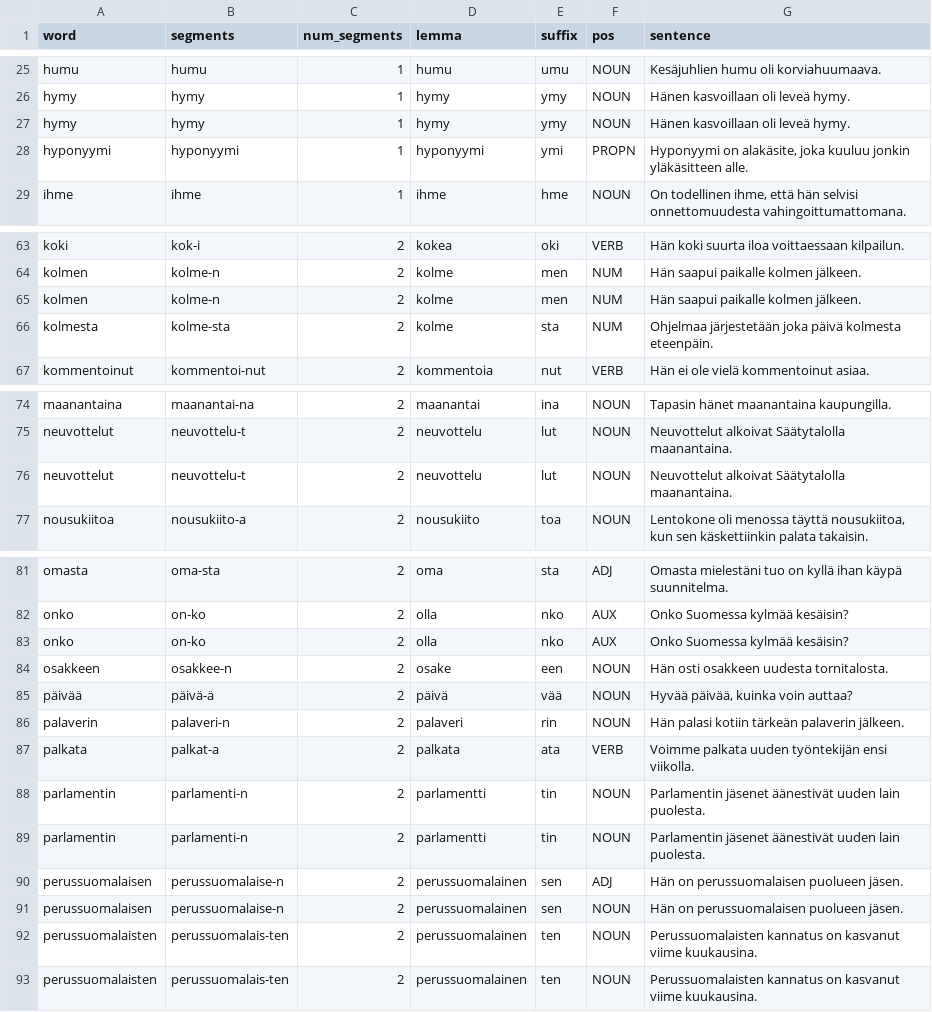
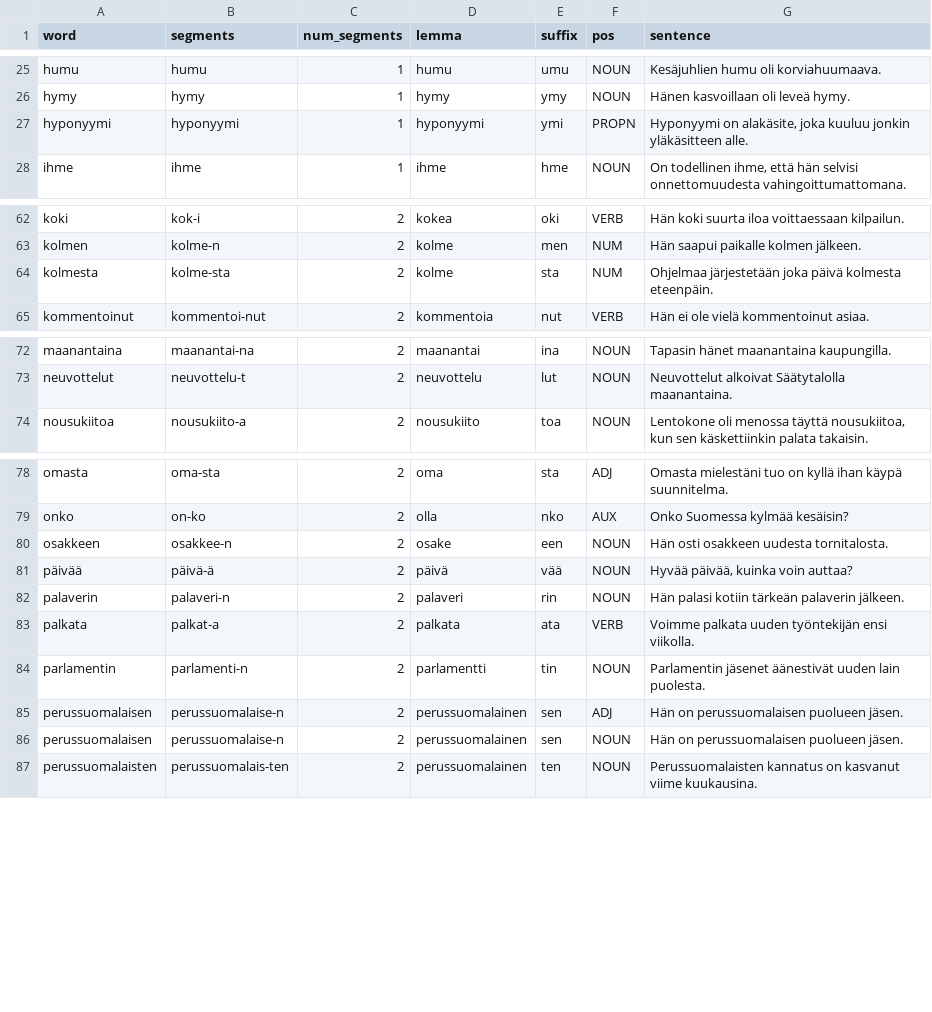
Before and after one commit to mismayil/morph-gen, a TSV file: data/fi/finnish-data-v2.tsv, drawn as a sheet; only a part is shown, gaps mark what is left out; the diff covers the shown part only.

Commit message:
Remove duplicate rows from JSON data and TSV

```diff
--- a/data/fi/finnish-data-v2.tsv
+++ b/data/fi/finnish-data-v2.tsv
@@ -26,3 +26,2 @@ humu	humu	1	humu	umu	NOUN	Kesäjuhlien humu oli korviahuumaava.
 hymy	hymy	1	hymy	ymy	NOUN	Hänen kasvoillaan oli leveä hymy.
-hymy	hymy	1	hymy	ymy	NOUN	Hänen kasvoillaan oli leveä hymy.
 hyponyymi	hyponyymi	1	hyponyymi	ymi	PROPN	Hyponyymi on alakäsite, joka kuuluu jonkin yläkäsitteen alle.
@@ -64,3 +63,2 @@ koki	kok-i	2	kokea	oki	VERB	Hän koki suurta iloa voittaessaan kilpailun.
 kolmen	kolme-n	2	kolme	men	NUM	Hän saapui paikalle kolmen jälkeen.
-kolmen	kolme-n	2	kolme	men	NUM	Hän saapui paikalle kolmen jälkeen.
 kolmesta	kolme-sta	2	kolme	sta	NUM	Ohjelmaa järjestetään joka päivä kolmesta eteenpäin.
@@ -75,3 +73,2 @@ maanantaina	maanantai-na	2	maanantai	ina	NOUN	Tapasin hänet maanantaina kaupung
 neuvottelut	neuvottelu-t	2	neuvottelu	lut	NOUN	Neuvottelut alkoivat Säätytalolla maanantaina.
-neuvottelut	neuvottelu-t	2	neuvottelu	lut	NOUN	Neuvottelut alkoivat Säätytalolla maanantaina.
 nousukiitoa	nousukiito-a	2	nousukiito	toa	NOUN	Lentokone oli menossa täyttä nousukiitoa, kun sen käskettiinkin palata takaisin.
@@ -82,3 +79,2 @@ omasta	oma-sta	2	oma	sta	ADJ	Omasta mielestäni tuo on kyllä ihan käypä suunn
 onko	on-ko	2	olla	nko	AUX	Onko Suomessa kylmää kesäisin?
-onko	on-ko	2	olla	nko	AUX	Onko Suomessa kylmää kesäisin?
 osakkeen	osakkee-n	2	osake	een	NOUN	Hän osti osakkeen uudesta tornitalosta.
@@ -88,6 +84,4 @@ palkata	palkat-a	2	palkata	ata	VERB	Voimme palkata uuden työntekijän ensi viik
 parlamentin	parlamenti-n	2	parlamentti	tin	NOUN	Parlamentin jäsenet äänestivät uuden lain puolesta.
-parlamentin	parlamenti-n	2	parlamentti	tin	NOUN	Parlamentin jäsenet äänestivät uuden lain puolesta.
 perussuomalaisen	perussuomalaise-n	2	perussuomalainen	sen	ADJ	Hän on perussuomalaisen puolueen jäsen.
 perussuomalaisen	perussuomalaise-n	2	perussuomalainen	sen	NOUN	Hän on perussuomalaisen puolueen jäsen.
-perussuomalaisten	perussuomalais-ten	2	perussuomalainen	ten	NOUN	Perussuomalaisten kannatus on kasvanut viime kuukausina.
 perussuomalaisten	perussuomalais-ten	2	perussuomalainen	ten	NOUN	Perussuomalaisten kannatus on kasvanut viime kuukausina.
```
Also changed, not shown: 7 removed rows elsewhere in this file, 1 other file.
